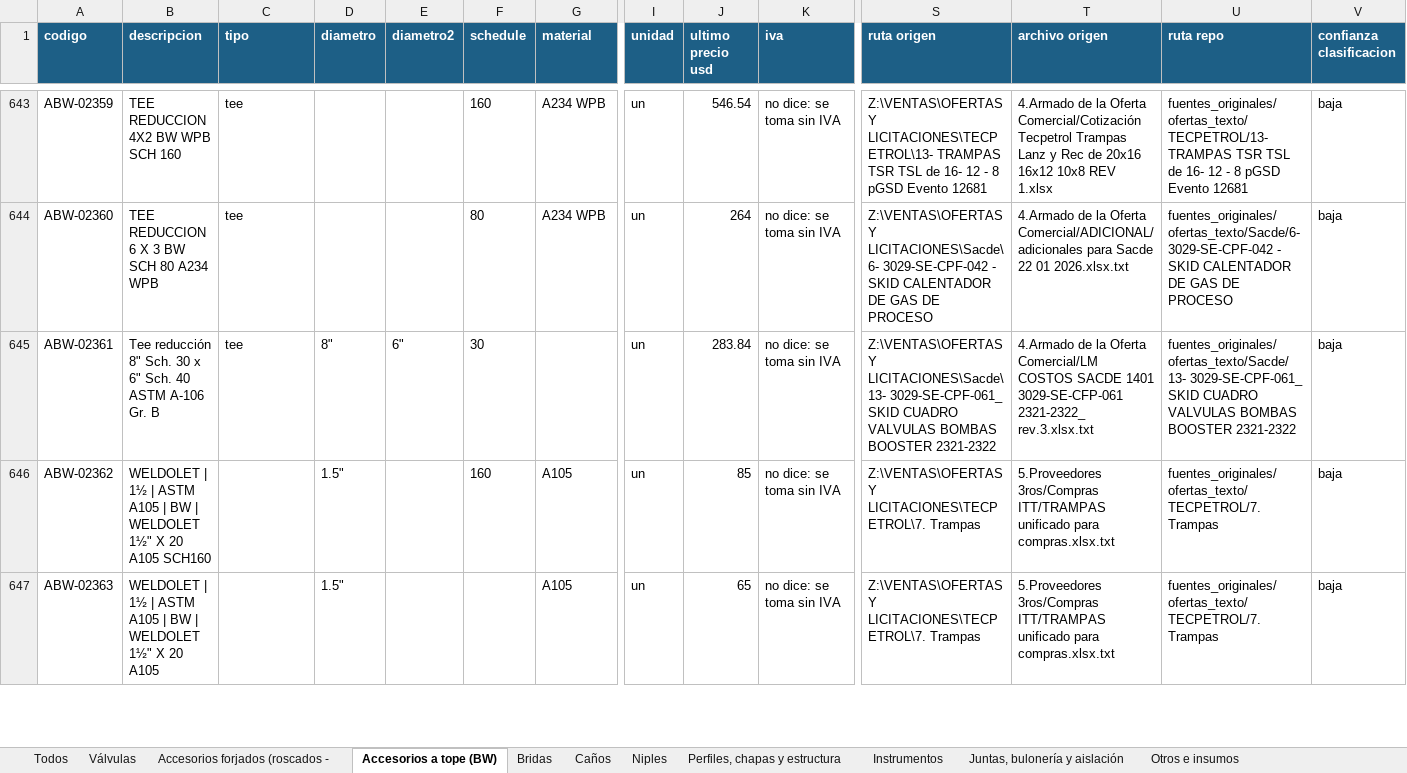
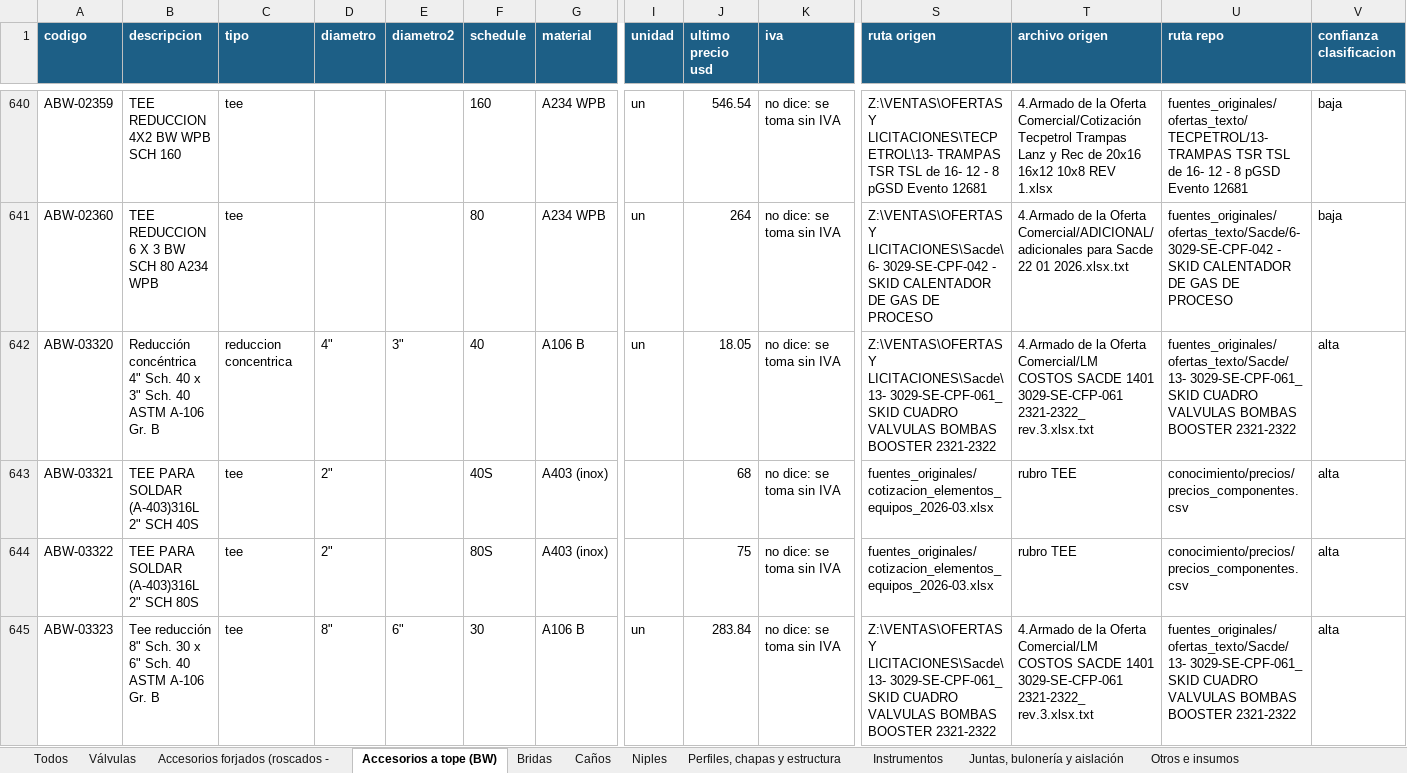
Before and after one commit to ricardoalvarezu2-cyber/cotizador-itt-2.0, an Excel workbook: conocimiento/precios/catalogo_materiales.xlsx, sheet Accesorios a tope (BW), drawn as a sheet; only a part is shown, gaps mark what is left out; values as stored, in another font and other column widths than the file's, no borders; removed rows and columns are numbered as before the commit, all else as after; rows hold the shown columns only; the diff covers the shown part only; the diff names each change by its address in the sheet, - before the commit and + after, or states it on an @@ line.

```diff
--- a/conocimiento/precios/catalogo_materiales.xlsx (sheet Accesorios a tope (BW))
+++ b/conocimiento/precios/catalogo_materiales.xlsx (sheet Accesorios a tope (BW))
+row 642: ABW-03320 | Reducción concéntrica 4" Sch. 40 x 3" Sch. 40 ASTM A-106 Gr. B | reduccion concentrica | 4" | 3" | 40 | A106 B | un | 18.05 | no dice: se toma sin IVA | Z:\VENTAS\OFERTAS Y LICITACIONES\Sacde\13- 3029-SE-CPF-061_ SKID CUADRO VALVULAS BOMBAS BOOSTER 2321-2322 | 4.Armado de la Oferta Comercial/LM COSTOS SACDE 1401 3029-SE-CFP-061 2321-2322_ rev.3.xlsx.txt | fuentes_originales/ofertas_texto/Sacde/13- 3029-SE-CPF-061_ SKID CUADRO VALVULAS BOMBAS BOOSTER 2321-2322 | alta
+row 643: ABW-03321 | TEE PARA SOLDAR (A-403)316L 2" SCH 40S | tee | 2" |  | 40S | A403 (inox) |  | 68 | no dice: se toma sin IVA | fuentes_originales/cotizacion_elementos_equipos_2026-03.xlsx | rubro TEE | conocimiento/precios/precios_componentes.csv | alta
+row 644: ABW-03322 | TEE PARA SOLDAR (A-403)316L 2" SCH 80S | tee | 2" |  | 80S | A403 (inox) |  | 75 | no dice: se toma sin IVA | fuentes_originales/cotizacion_elementos_equipos_2026-03.xlsx | rubro TEE | conocimiento/precios/precios_componentes.csv | alta
-A645 (codigo): ABW-02361
+A645 (codigo): ABW-03323
-G645 (material): (empty)
+G645 (material): A106 B
-V645 (confianza clasificacion): baja
+V645 (confianza clasificacion): alta
-row 646: ABW-02362 | WELDOLET | 1½ | ASTM A105 | BW | WELDOLET 1½" X 20 A105 SCH160 |  | 1.5" |  | 160 | A105 | un | 85 | no dice: se toma sin IVA | Z:\VENTAS\OFERTAS Y LICITACIONES\TECPETROL\7. Trampas | 5.Proveedores 3ros/Compras ITT/TRAMPAS unificado para compras.xlsx.txt | fuentes_originales/ofertas_texto/TECPETROL/7. Trampas | baja
-row 647: ABW-02363 | WELDOLET | 1½ | ASTM A105 | BW | WELDOLET 1½" X 20 A105 |  | 1.5" |  |  | A105 | un | 65 | no dice: se toma sin IVA | Z:\VENTAS\OFERTAS Y LICITACIONES\TECPETROL\7. Trampas | 5.Proveedores 3ros/Compras ITT/TRAMPAS unificado para compras.xlsx.txt | fuentes_originales/ofertas_texto/TECPETROL/7. Trampas | baja
```
Also changed, not shown: 9 removed rows elsewhere in this sheet, sheet Todos, sheet Accesorios forjados (roscados -, sheet Válvulas, sheet Niples, sheet Bridas, sheet Caños, 2 more sheets, conocimiento/precios/catalogo_servicios.xlsx, cotizaciones/COT26-1003-001_CAPEX_OQ8209/COT26-1003-001_CAPEX_OQ8209.xlsx, 24 other files.
